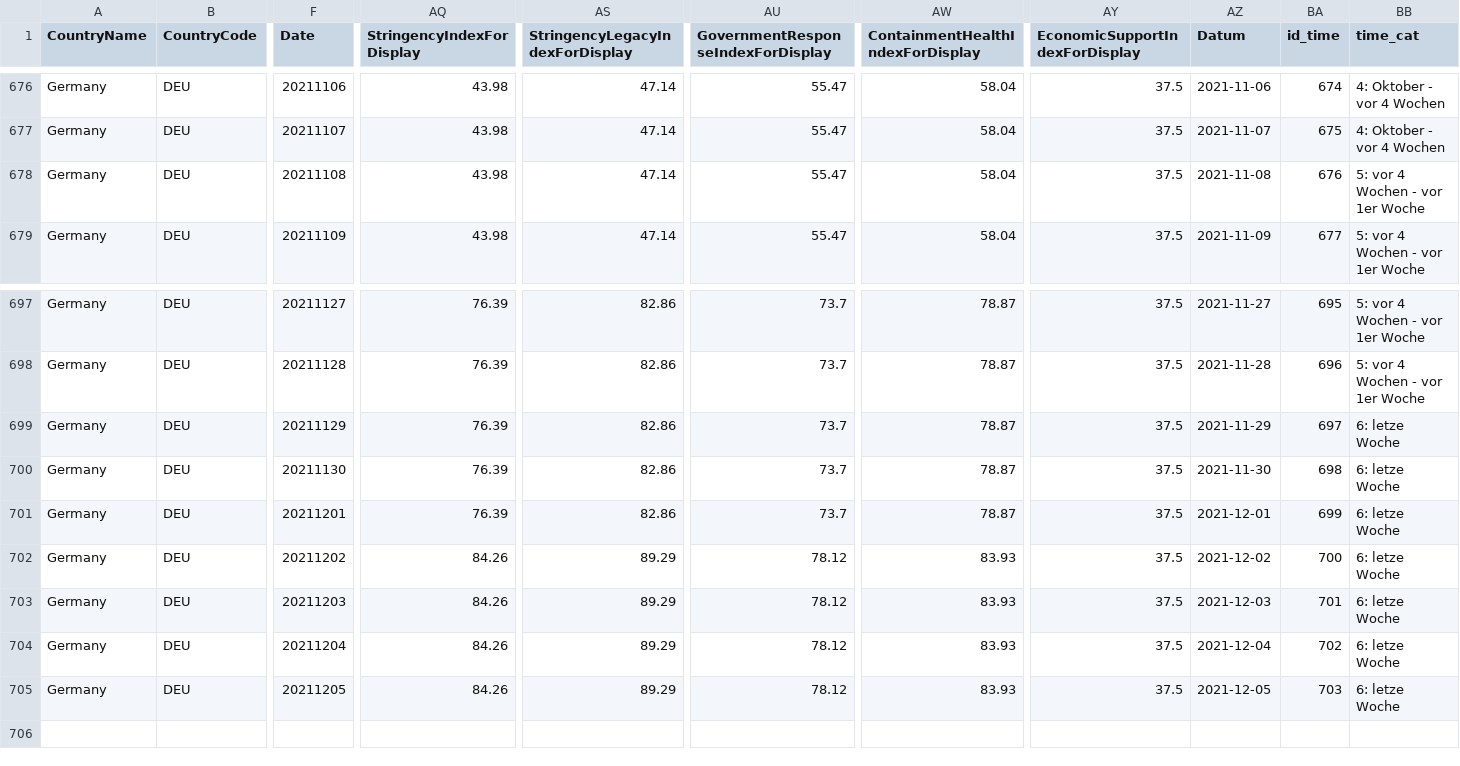
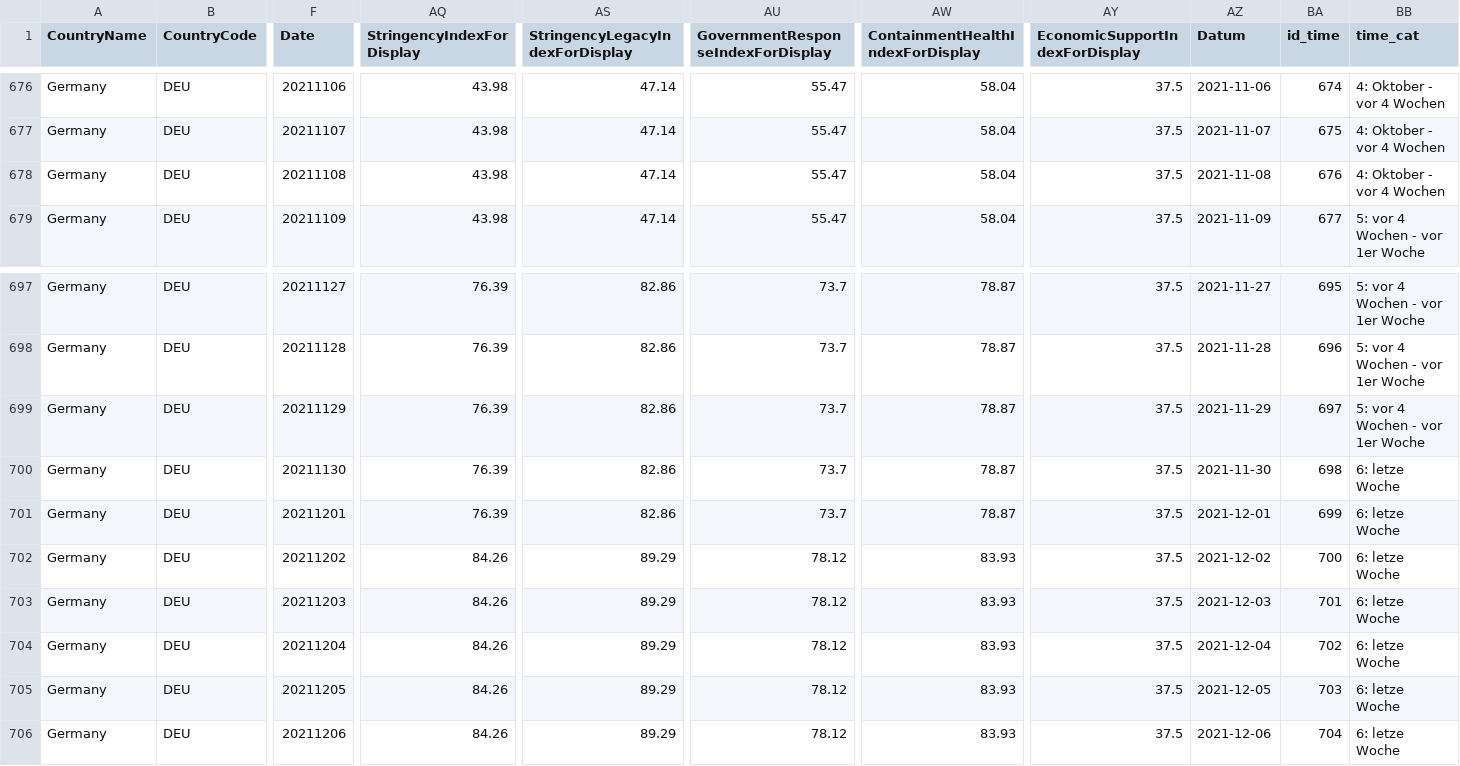
Before and after one commit to v4lue4dded/covid-19_germany, a TSV file: data_stringency.tsv, drawn as a sheet; only a part is shown, gaps mark what is left out; rows hold the shown columns only; the diff names each change by its address in the sheet, - before the commit and + after, or states it on an @@ line.

Commit message:
date update: 2021-12-07 04:32:15

```diff
--- a/data_stringency.tsv
+++ b/data_stringency.tsv
-BB678 (time_cat): 5: vor 4 Wochen - vor 1er Woche
+BB678 (time_cat): 4: Oktober - vor 4 Wochen
-BB699 (time_cat): 6: letze Woche
+BB699 (time_cat): 5: vor 4 Wochen - vor 1er Woche
+row 706: Germany | DEU | 20211206 | 84.26 | 89.29 | 78.12 | 83.93 | 37.5 | 2021-12-06 | 704 | 6: letze Woche
```
Also changed, not shown: data_mobility.tsv, data_time.tsv, 3 other files.
